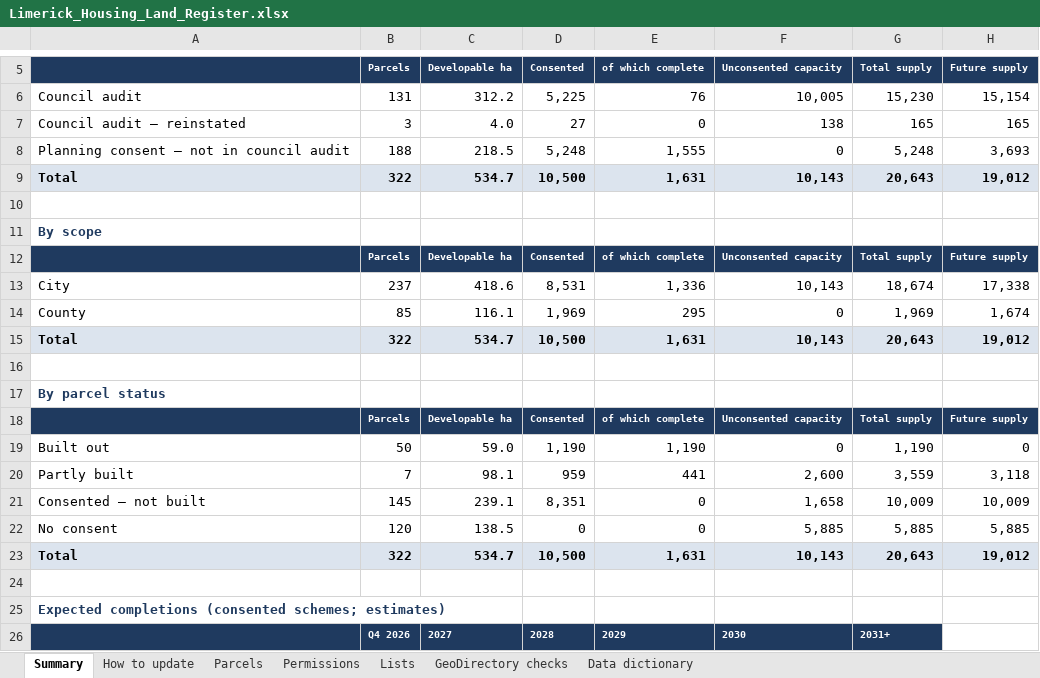
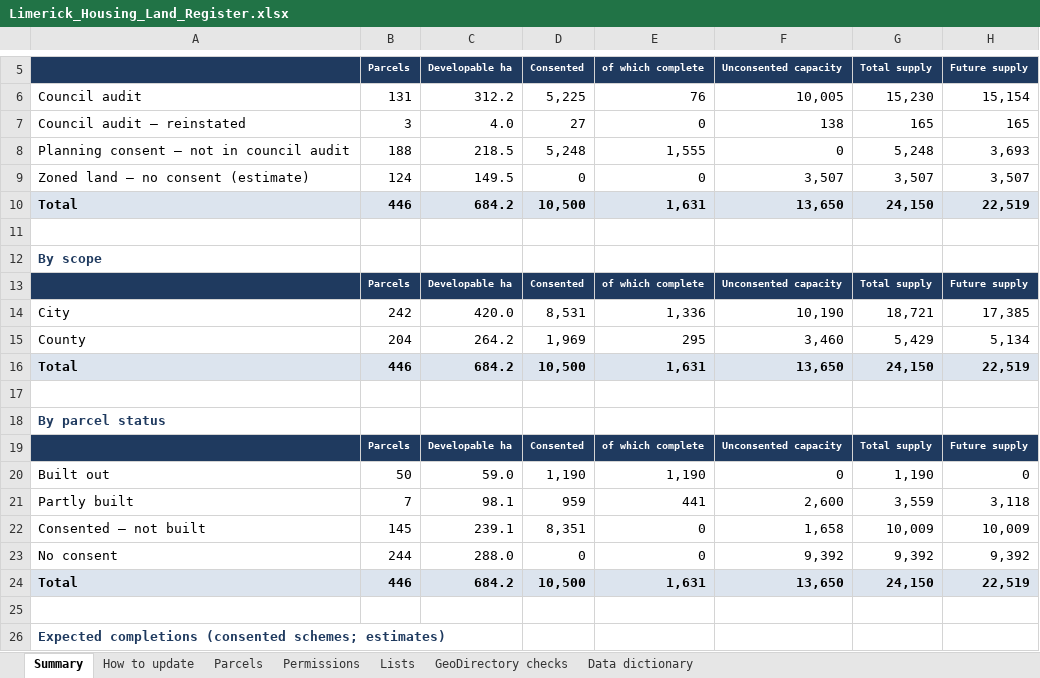
Before and after one commit to jaymes88/data, an Excel workbook: limerick_pipeline/register/Limerick_Housing_Land_Register.xlsx, sheet Summary, drawn as a sheet; only a part is shown, gaps mark what is left out; the shorter side is filled out with more unchanged rows; values as stored, in another font and other column widths than the file's, no borders; conditional formats not drawn; addresses are those after the commit; the diff covers the shown part only; the diff names each change by its address in the sheet, - before the commit and + after, or states it on an @@ line.

```diff
--- a/limerick_pipeline/register/Limerick_Housing_Land_Register.xlsx (sheet Summary)
+++ b/limerick_pipeline/register/Limerick_Housing_Land_Register.xlsx (sheet Summary)
+row 9: Zoned land – no consent (estimate) | 124 | 149.5 | 0 | 0 | 3,507 | 3,507 | 3,507
-B10 (Parcels): 322
+B10 (Parcels): 446
-C10 (Developable ha): 534.7
+C10 (Developable ha): 684.2
-F10 (Unconsented capacity): 10,143
+F10 (Unconsented capacity): 13,650
-G10 (Total supply): 20,643
+G10 (Total supply): 24,150
-H10 (Future supply): 19,012
+H10 (Future supply): 22,519
-B14 (Parcels): 237
+B14 (Parcels): 242
-C14 (Developable ha): 418.6
+C14 (Developable ha): 420.0
-F14 (Unconsented capacity): 10,143
+F14 (Unconsented capacity): 10,190
-G14 (Total supply): 18,674
+G14 (Total supply): 18,721
-H14 (Future supply): 17,338
+H14 (Future supply): 17,385
-B15 (Parcels): 85
+B15 (Parcels): 204
-C15 (Developable ha): 116.1
+C15 (Developable ha): 264.2
-F15 (Unconsented capacity): 0
+F15 (Unconsented capacity): 3,460
-G15 (Total supply): 1,969
+G15 (Total supply): 5,429
-H15 (Future supply): 1,674
+H15 (Future supply): 5,134
-B16 (Parcels): 322
+B16 (Parcels): 446
-C16 (Developable ha): 534.7
+C16 (Developable ha): 684.2
-F16 (Unconsented capacity): 10,143
+F16 (Unconsented capacity): 13,650
-G16 (Total supply): 20,643
+G16 (Total supply): 24,150
-H16 (Future supply): 19,012
+H16 (Future supply): 22,519
-B23 (Parcels): 120
+B23 (Parcels): 244
-C23 (Developable ha): 138.5
+C23 (Developable ha): 288.0
-F23 (Unconsented capacity): 5,885
+F23 (Unconsented capacity): 9,392
-G23 (Total supply): 5,885
+G23 (Total supply): 9,392
-H23 (Future supply): 5,885
+H23 (Future supply): 9,392
-B24 (Parcels): 322
+B24 (Parcels): 446
-C24 (Developable ha): 534.7
+C24 (Developable ha): 684.2
-F24 (Unconsented capacity): 10,143
+F24 (Unconsented capacity): 13,650
-G24 (Total supply): 20,643
+G24 (Total supply): 24,150
-H24 (Future supply): 19,012
+H24 (Future supply): 22,519
```
Also changed, not shown: 1 edited cell elsewhere in this sheet, sheet Parcels, sheet Data dictionary, sheet How to update, sheet Lists, formulas that keep their value, 5 other files.
